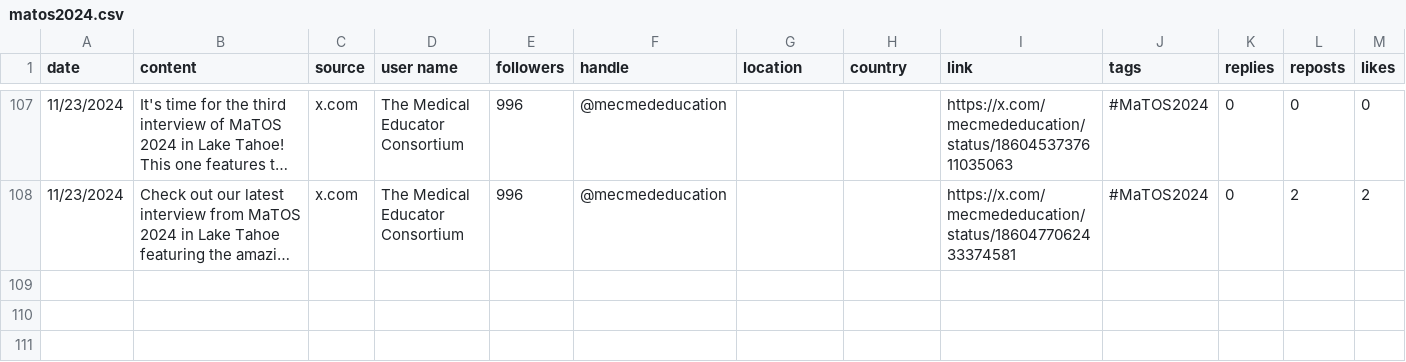
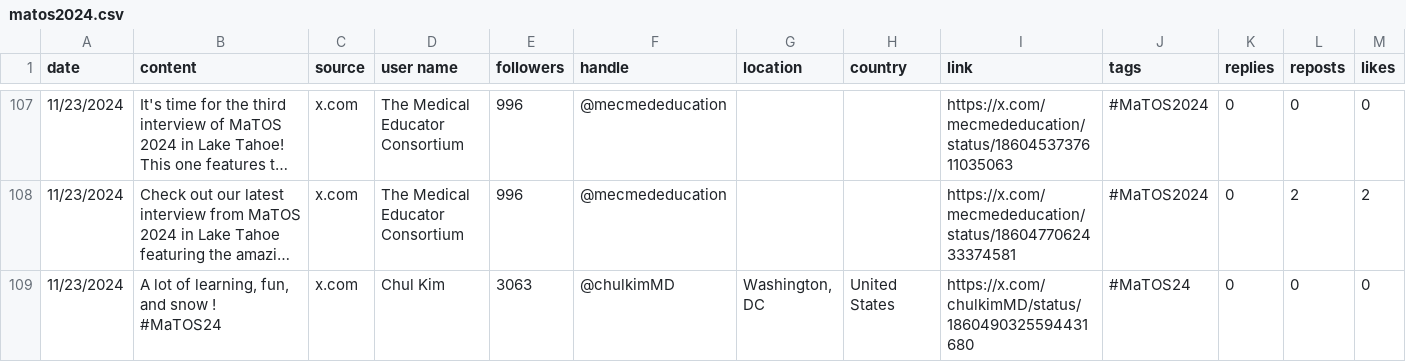
Before and after one commit to zhamza-sorcero/mariposaOS, a CSV file: matos2024.csv, drawn as a sheet; only a part is shown, gaps mark what is left out; long unchanged cells end in …; rows hold the shown columns only; ↵ is a line break in a cell; the diff names each change by its address in the sheet, - before the commit and + after, or states it on an @@ line.

Commit message:
Add files via upload

```diff
--- a/matos2024.csv
+++ b/matos2024.csv
+row 109: 11/23/2024 | A lot of learning, fun, and snow ! ↵ #MaTOS24 | x.com | Chul Kim | 3063 | @chulkimMD | Washington, DC | United States | https://x.com/chulkimMD/status/1860490325594431680 | #MaTOS24 | 0 | 0 | 0
```
